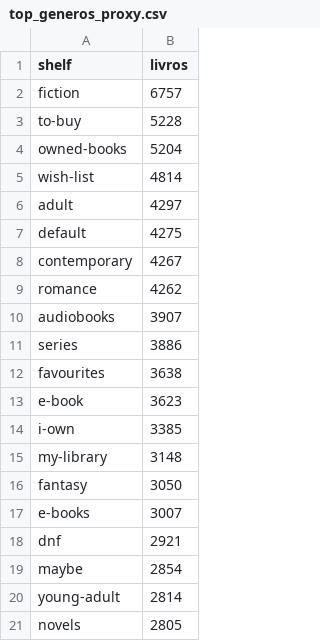
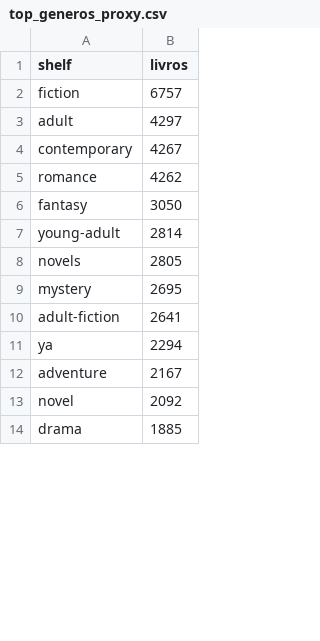
Before and after one commit to Jottynha/Book-Review-Data-Analysis, a CSV file: processed/eda_amostra_confiante/top_generos_proxy.csv, drawn as a sheet; only a part is shown; the shorter side is filled out with more unchanged rows; the diff covers the shown part only.

```diff
--- a/processed/eda_amostra_confiante/top_generos_proxy.csv
+++ b/processed/eda_amostra_confiante/top_generos_proxy.csv
@@ -2,19 +2,6 @@ shelf,livros
 fiction,6757
-to-buy,5228
-owned-books,5204
-wish-list,4814
 adult,4297
-default,4275
 contemporary,4267
 romance,4262
-audiobooks,3907
-series,3886
-favourites,3638
-e-book,3623
-i-own,3385
-my-library,3148
 fantasy,3050
-e-books,3007
-dnf,2921
-maybe,2854
 young-adult,2814
```
Also changed, not shown: 37 added rows and 24 removed rows elsewhere in this file, processed/eda_amostra/top_generos_proxy_por_reviews.csv, processed/eda_amostra/top_shelves.csv, 7 other files.
